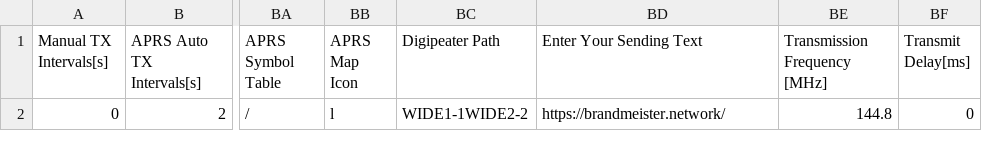
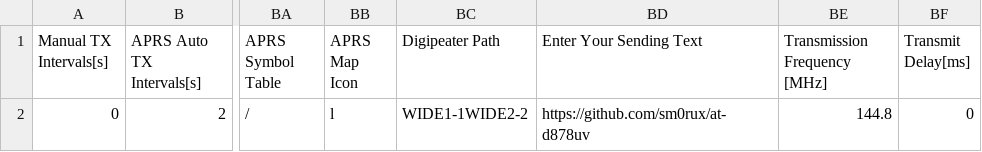
Before and after one commit to sm0rux/at-d878uv, a CSV file: APRS.CSV, drawn as a sheet; only a part is shown, gaps mark what is left out; the diff names each change by its address in the sheet, - before the commit and + after, or states it on an @@ line.

```diff
--- a/APRS.CSV
+++ b/APRS.CSV
-BD2 (Enter Your Sending Text): https://brandmeister.network/
+BD2 (Enter Your Sending Text): https://github.com/sm0rux/at-d878uv
```
Also changed, not shown: 1 other file.
